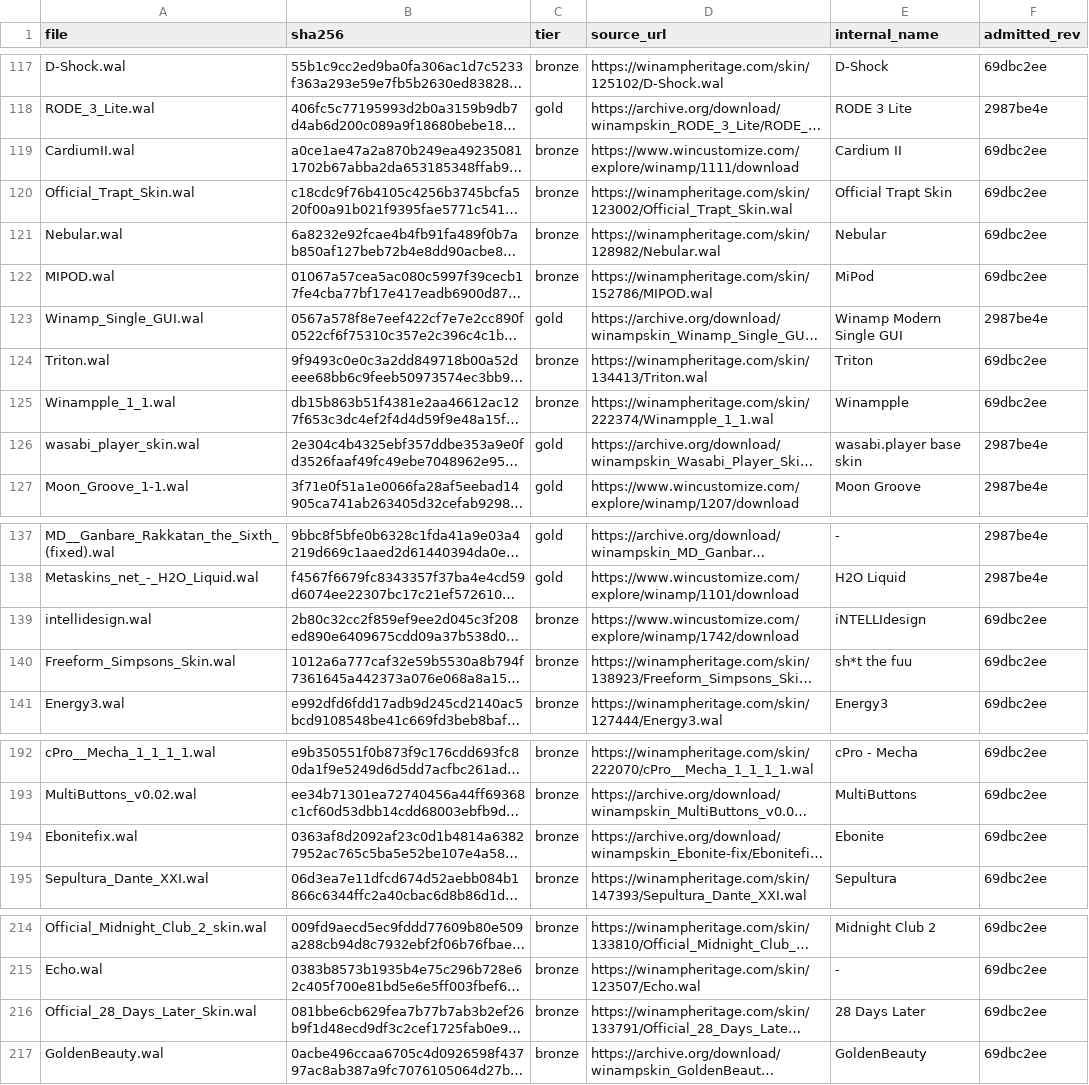
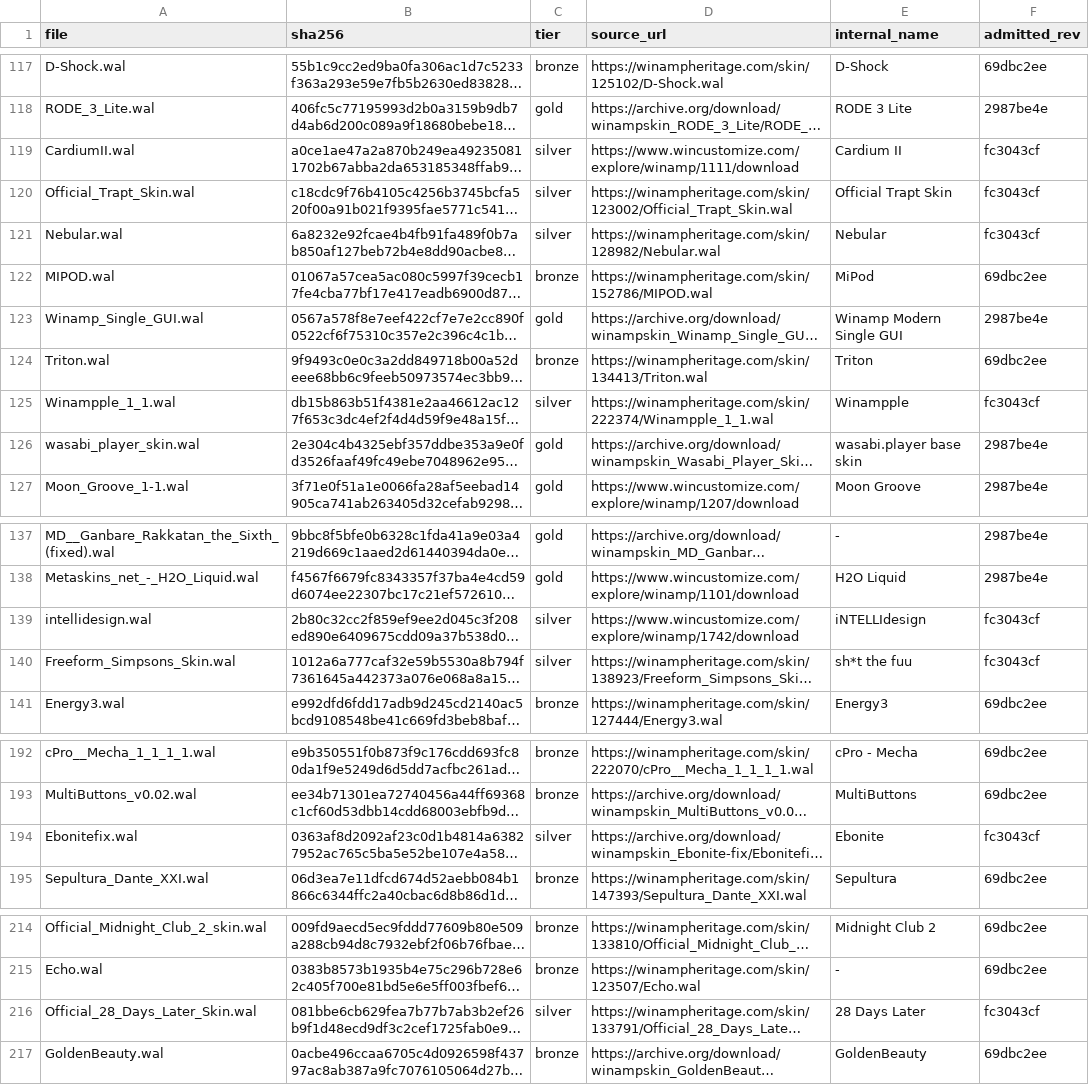
Before and after one commit to ad-repo/nullplayer, a TSV file: docs/winamp-modern/corpus-manifest.tsv, drawn as a sheet; only a part is shown, gaps mark what is left out; long unchanged cells end in …; the diff covers the shown part only; the diff names each change by its address in the sheet, - before the commit and + after, or states it on an @@ line.

```diff
--- a/docs/winamp-modern/corpus-manifest.tsv
+++ b/docs/winamp-modern/corpus-manifest.tsv
-C119:C121 (tier): bronze
+C119:C121 (tier): silver
-F119:F121 (admitted_rev): 69dbc2ee
+F119:F121 (admitted_rev): fc3043cf
-C125 (tier): bronze
+C125 (tier): silver
-F125 (admitted_rev): 69dbc2ee
+F125 (admitted_rev): fc3043cf
-C139:C140 (tier): bronze
+C139:C140 (tier): silver
-F139:F140 (admitted_rev): 69dbc2ee
+F139:F140 (admitted_rev): fc3043cf
-C194 (tier): bronze
+C194 (tier): silver
-F194 (admitted_rev): 69dbc2ee
+F194 (admitted_rev): fc3043cf
-C216 (tier): bronze
+C216 (tier): silver
-F216 (admitted_rev): 69dbc2ee
+F216 (admitted_rev): fc3043cf
```
Also changed, not shown: 34 edited cells elsewhere in this file, 3 other files.
